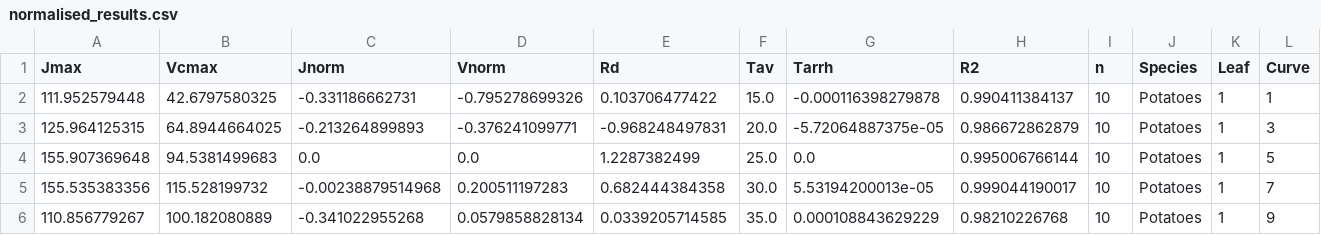
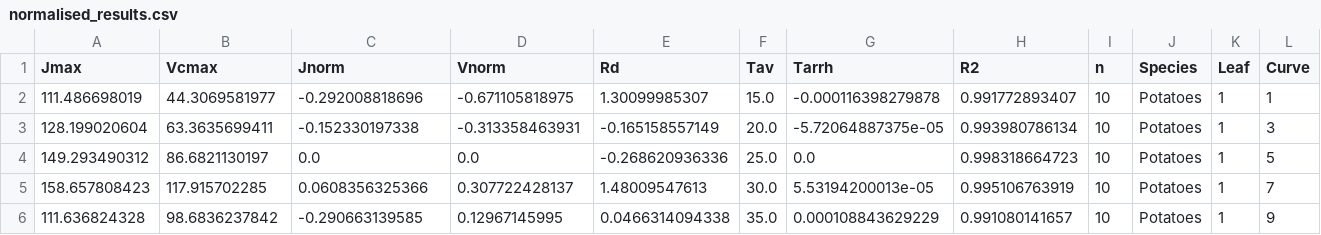
Before and after one commit to mdekauwe/FitFarquharModel, a CSV file: examples/results/normalised_results.csv, drawn as a sheet; only a part is shown; the diff covers the shown part only; the diff names each change by its address in the sheet, - before the commit and + after, or states it on an @@ line.

```diff
--- a/examples/results/normalised_results.csv
+++ b/examples/results/normalised_results.csv
-A2 (Jmax): 111.952579448
+A2 (Jmax): 111.486698019
-B2 (Vcmax): 42.6797580325
+B2 (Vcmax): 44.3069581977
-C2 (Jnorm): -0.331186662731
+C2 (Jnorm): -0.292008818696
-D2 (Vnorm): -0.795278699326
+D2 (Vnorm): -0.671105818975
-E2 (Rd): 0.103706477422
+E2 (Rd): 1.30099985307
-H2 (R2): 0.990411384137
+H2 (R2): 0.991772893407
-A3 (Jmax): 125.964125315
+A3 (Jmax): 128.199020604
-B3 (Vcmax): 64.8944664025
+B3 (Vcmax): 63.3635699411
-C3 (Jnorm): -0.213264899893
+C3 (Jnorm): -0.152330197338
-D3 (Vnorm): -0.376241099771
+D3 (Vnorm): -0.313358463931
-E3 (Rd): -0.968248497831
+E3 (Rd): -0.165158557149
-H3 (R2): 0.986672862879
+H3 (R2): 0.993980786134
-A4 (Jmax): 155.907369648
+A4 (Jmax): 149.293490312
-B4 (Vcmax): 94.5381499683
+B4 (Vcmax): 86.6821130197
-E4 (Rd): 1.2287382499
+E4 (Rd): -0.268620936336
-H4 (R2): 0.995006766144
+H4 (R2): 0.998318664723
-A5 (Jmax): 155.535383356
+A5 (Jmax): 158.657808423
-B5 (Vcmax): 115.528199732
+B5 (Vcmax): 117.915702285
-C5 (Jnorm): -0.00238879514968
+C5 (Jnorm): 0.0608356325366
-D5 (Vnorm): 0.200511197283
+D5 (Vnorm): 0.307722428137
-E5 (Rd): 0.682444384358
+E5 (Rd): 1.48009547613
-H5 (R2): 0.999044190017
+H5 (R2): 0.995106763919
-A6 (Jmax): 110.856779267
+A6 (Jmax): 111.636824328
-B6 (Vcmax): 100.182080889
+B6 (Vcmax): 98.6836237842
-C6 (Jnorm): -0.341022955268
+C6 (Jnorm): -0.290663139585
-D6 (Vnorm): 0.0579858828134
+D6 (Vnorm): 0.12967145995
-E6 (Rd): 0.0339205714585
+E6 (Rd): 0.0466314094338
-H6 (R2): 0.98210226768
+H6 (R2): 0.991080141657
```
Also changed, not shown: 28 edited cells elsewhere in this file, examples/data/example.csv, examples/results/ea_results.csv, 5 other files.
